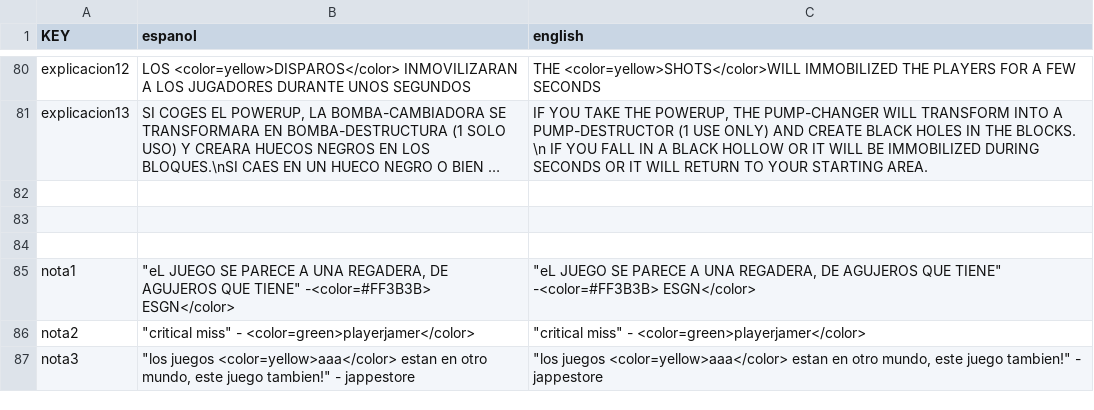
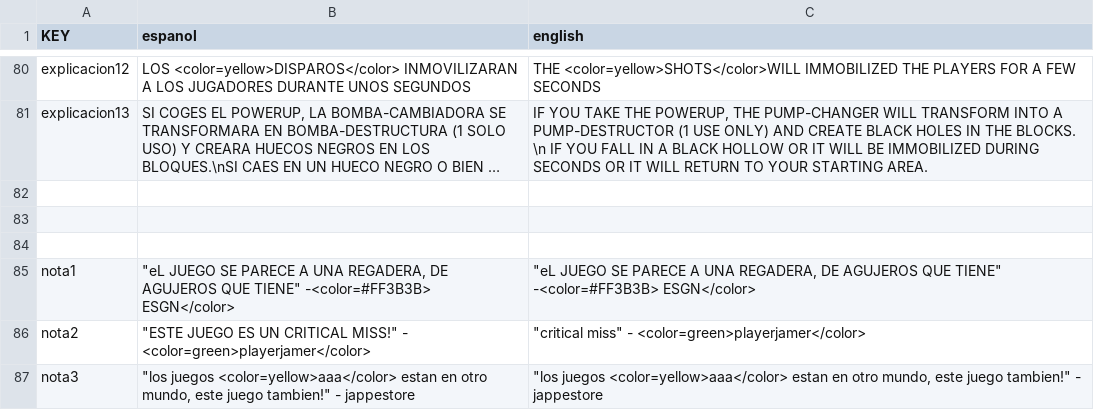
Before and after one commit to sosan/jam_testing, a CSV file: Assets/Resources/Localization.csv, drawn as a sheet; only a part is shown, gaps mark what is left out; long unchanged cells end in …; the diff names each change by its address in the sheet, - before the commit and + after, or states it on an @@ line.

```diff
--- a/Assets/Resources/Localization.csv
+++ b/Assets/Resources/Localization.csv
-B86 (espanol): "critical miss" - <color=green>playerjamer</color>
+B86 (espanol): "ESTE JUEGO ES UN CRITICAL MISS!" - <color=green>playerjamer</color>
```
Also changed, not shown: 7 other files.
